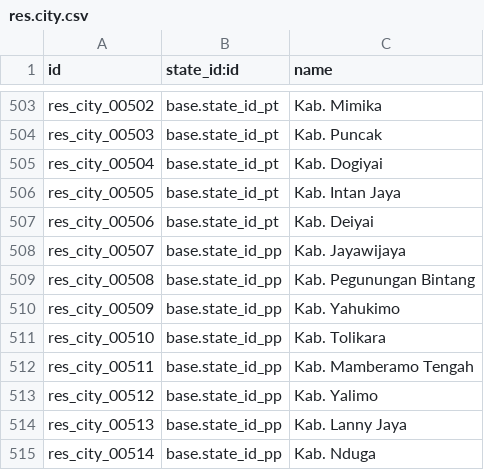
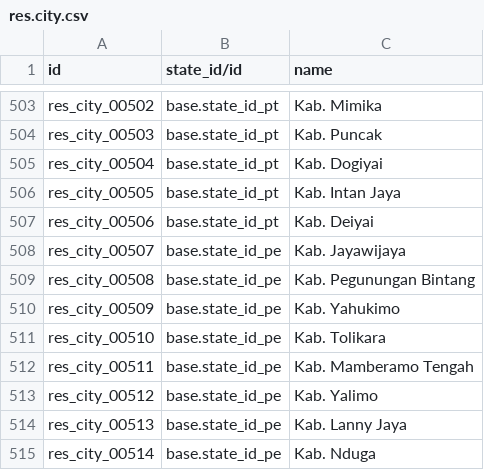
Before and after one commit to Miftahussalam/odoo-apps, a CSV file: ms_l10n_id_localization/data/res.city.csv, drawn as a sheet; only a part is shown, gaps mark what is left out; the diff names each change by its address in the sheet, - before the commit and + after, or states it on an @@ line.

```diff
--- a/ms_l10n_id_localization/data/res.city.csv
+++ b/ms_l10n_id_localization/data/res.city.csv
-B1: state_id:id
+B1: state_id/id
-B508:B515 (state_id/id): base.state_id_pp
+B508:B515 (state_id/id): base.state_id_pe
```
Also changed, not shown: ms_l10n_id_localization/data/res.country.state.csv, ms_l10n_id_localization/data/res.subdistrict.csv, 1 other file.
